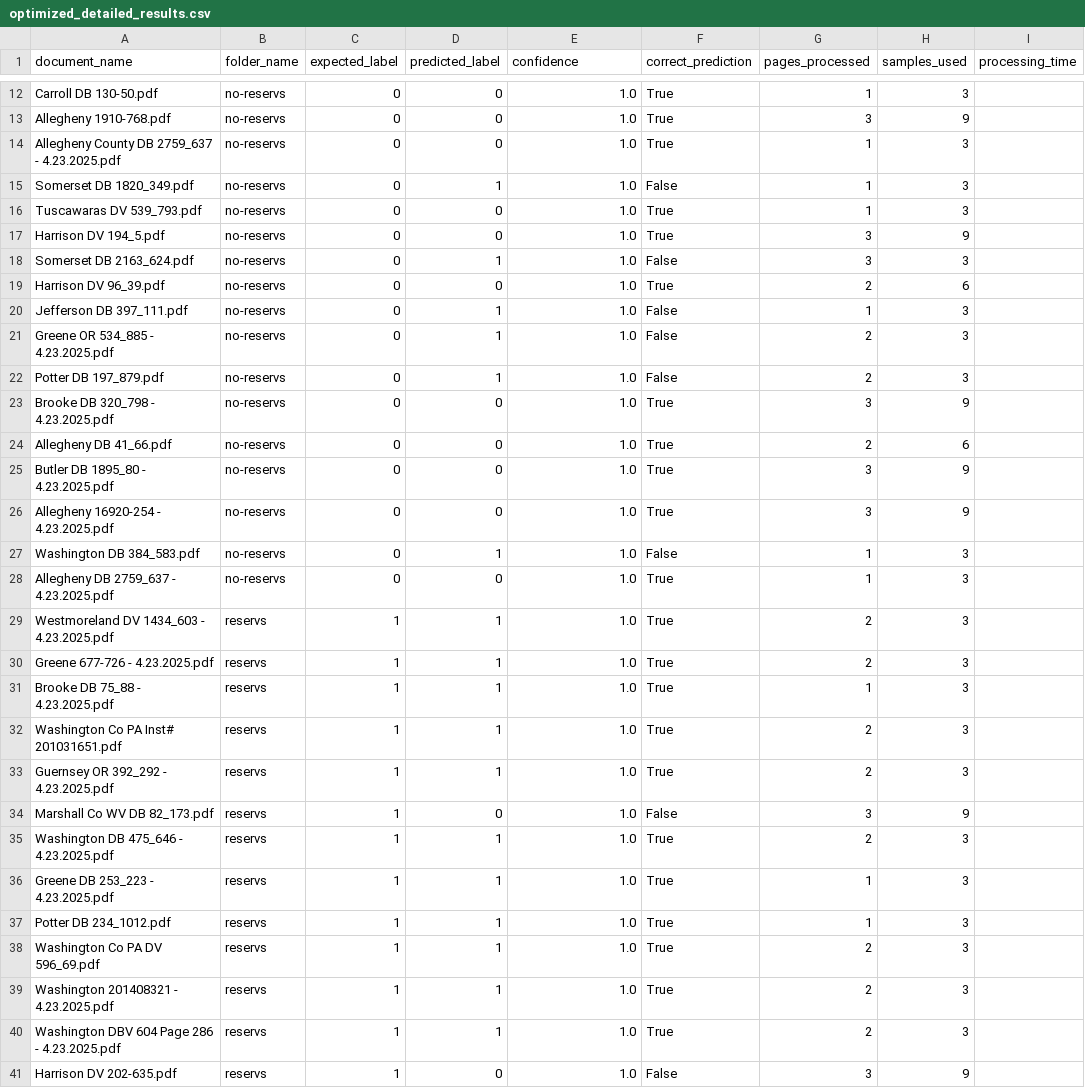
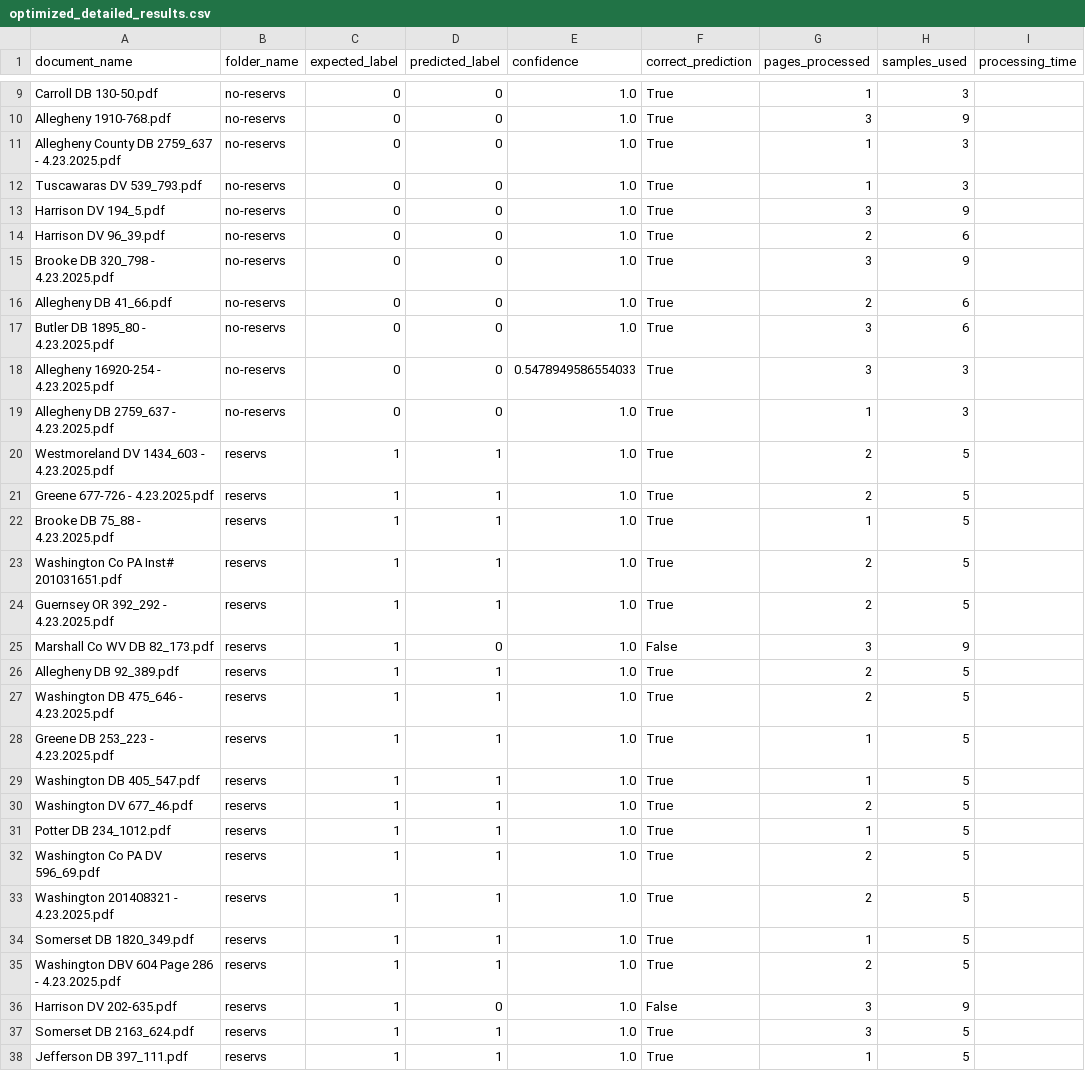
Before and after one commit to LauraGomezjurado/mineral-rights, a CSV file: optimized_evaluation_results/optimized_detailed_results.csv, drawn as a sheet; only a part is shown, gaps mark what is left out; the diff covers the shown part only.

```diff
--- a/optimized_evaluation_results/optimized_detailed_results.csv
+++ b/optimized_evaluation_results/optimized_detailed_results.csv
@@ -14,28 +11,28 @@ Allegheny 1910-768.pdf,no-reservs,0,0,1.0,True,3,9,
 Allegheny County DB 2759_637 - 4.23.2025.pdf,no-reservs,0,0,1.0,True,1,3,
-Somerset DB 1820_349.pdf,no-reservs,0,1,1.0,False,1,3,
 Tuscawaras DV 539_793.pdf,no-reservs,0,0,1.0,True,1,3,
 Harrison DV 194_5.pdf,no-reservs,0,0,1.0,True,3,9,
-Somerset DB 2163_624.pdf,no-reservs,0,1,1.0,False,3,3,
 Harrison DV 96_39.pdf,no-reservs,0,0,1.0,True,2,6,
-Jefferson DB 397_111.pdf,no-reservs,0,1,1.0,False,1,3,
-Greene OR 534_885 - 4.23.2025.pdf,no-reservs,0,1,1.0,False,2,3,
-Potter DB 197_879.pdf,no-reservs,0,1,1.0,False,2,3,
 Brooke DB 320_798 - 4.23.2025.pdf,no-reservs,0,0,1.0,True,3,9,
 Allegheny DB 41_66.pdf,no-reservs,0,0,1.0,True,2,6,
-Butler DB 1895_80 - 4.23.2025.pdf,no-reservs,0,0,1.0,True,3,9,
-Allegheny 16920-254 - 4.23.2025.pdf,no-reservs,0,0,1.0,True,3,9,
-Washington DB 384_583.pdf,no-reservs,0,1,1.0,False,1,3,
+Butler DB 1895_80 - 4.23.2025.pdf,no-reservs,0,0,1.0,True,3,6,
+Allegheny 16920-254 - 4.23.2025.pdf,no-reservs,0,0,0.5478949586554033,True,3,3,
 Allegheny DB 2759_637 - 4.23.2025.pdf,no-reservs,0,0,1.0,True,1,3,
-Westmoreland DV 1434_603 - 4.23.2025.pdf,reservs,1,1,1.0,True,2,3,
-Greene 677-726 - 4.23.2025.pdf,reservs,1,1,1.0,True,2,3,
-Brooke DB 75_88 - 4.23.2025.pdf,reservs,1,1,1.0,True,1,3,
-Washington Co PA Inst# 201031651.pdf,reservs,1,1,1.0,True,2,3,
-Guernsey OR 392_292 - 4.23.2025.pdf,reservs,1,1,1.0,True,2,3,
+Westmoreland DV 1434_603 - 4.23.2025.pdf,reservs,1,1,1.0,True,2,5,
+Greene 677-726 - 4.23.2025.pdf,reservs,1,1,1.0,True,2,5,
+Brooke DB 75_88 - 4.23.2025.pdf,reservs,1,1,1.0,True,1,5,
+Washington Co PA Inst# 201031651.pdf,reservs,1,1,1.0,True,2,5,
+Guernsey OR 392_292 - 4.23.2025.pdf,reservs,1,1,1.0,True,2,5,
 Marshall Co WV DB 82_173.pdf,reservs,1,0,1.0,False,3,9,
-Washington DB 475_646 - 4.23.2025.pdf,reservs,1,1,1.0,True,2,3,
-Greene DB 253_223 - 4.23.2025.pdf,reservs,1,1,1.0,True,1,3,
-Potter DB 234_1012.pdf,reservs,1,1,1.0,True,1,3,
-Washington Co PA DV 596_69.pdf,reservs,1,1,1.0,True,2,3,
-Washington 201408321 - 4.23.2025.pdf,reservs,1,1,1.0,True,2,3,
-Washington DBV 604 Page 286 - 4.23.2025.pdf,reservs,1,1,1.0,True,2,3,
+Allegheny DB 92_389.pdf,reservs,1,1,1.0,True,2,5,
+Washington DB 475_646 - 4.23.2025.pdf,reservs,1,1,1.0,True,2,5,
+Greene DB 253_223 - 4.23.2025.pdf,reservs,1,1,1.0,True,1,5,
+Washington DB 405_547.pdf,reservs,1,1,1.0,True,1,5,
+Washington DV 677_46.pdf,reservs,1,1,1.0,True,2,5,
+Potter DB 234_1012.pdf,reservs,1,1,1.0,True,1,5,
+Washington Co PA DV 596_69.pdf,reservs,1,1,1.0,True,2,5,
+Washington 201408321 - 4.23.2025.pdf,reservs,1,1,1.0,True,2,5,
+Somerset DB 1820_349.pdf,reservs,1,1,1.0,True,1,5,
+Washington DBV 604 Page 286 - 4.23.2025.pdf,reservs,1,1,1.0,True,2,5,
 Harrison DV 202-635.pdf,reservs,1,0,1.0,False,3,9,
+Somerset DB 2163_624.pdf,reservs,1,1,1.0,True,3,5,
+Jefferson DB 397_111.pdf,reservs,1,1,1.0,True,1,5,
```
Also changed, not shown: 3 added rows, 3 removed rows and 16 edited cells elsewhere in this file, 2 other files.
